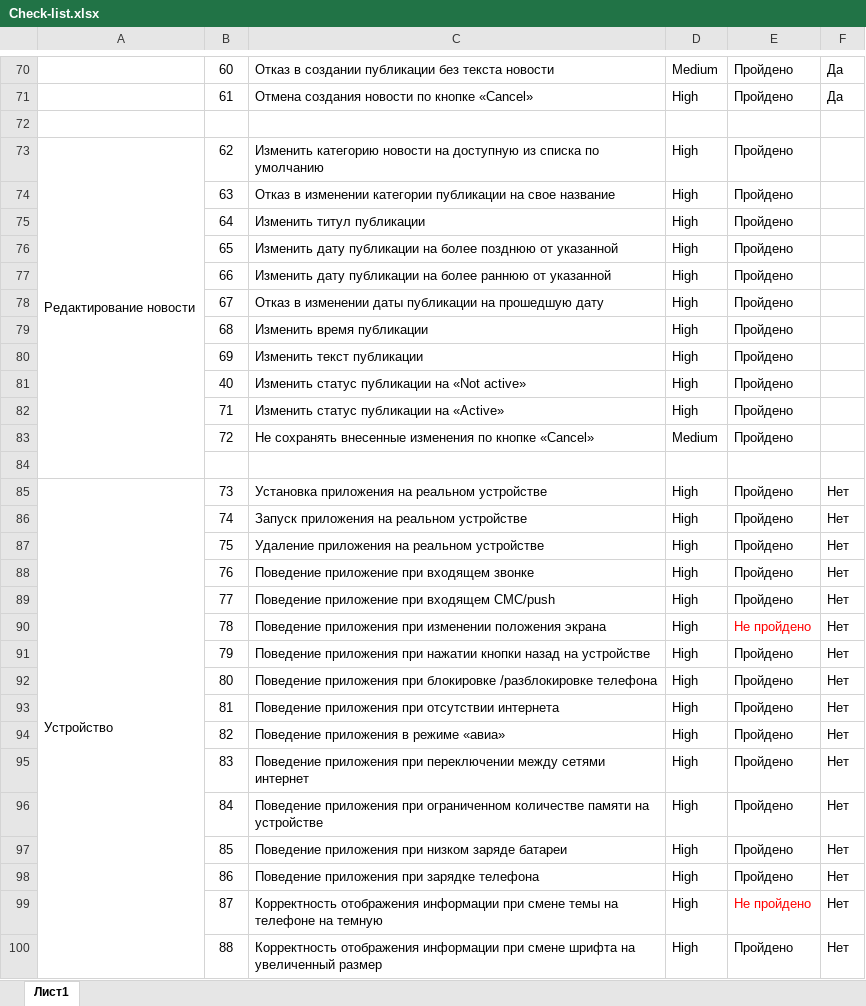
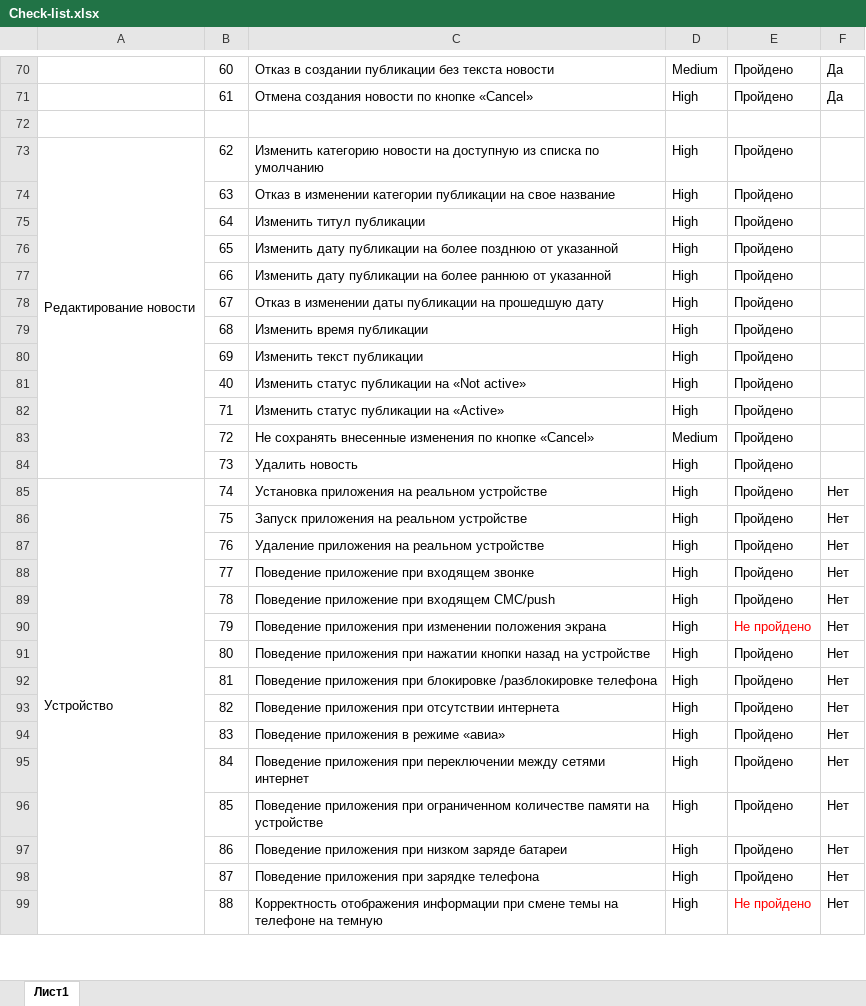
Before and after one commit to Elena-Yakovleva/HospiceApp, an Excel workbook: documentation/Check-list.xlsx, sheet Лист1, drawn as a sheet; only a part is shown, gaps mark what is left out; values as stored, in another font and other column widths than the file's, no borders; removed rows and columns are numbered as before the commit, all else as after; the diff covers the shown part only; the diff names each change by its address in the sheet, - before the commit and + after, or states it on an @@ line.

```diff
--- a/documentation/Check-list.xlsx (sheet Лист1)
+++ b/documentation/Check-list.xlsx (sheet Лист1)
-A73:A84 merged
+A73:A84 merged
-row 84: (empty)
-A84: Устройство
+A84: (empty)
-A85:A100 merged
-C84: Установка приложения на реальном устройстве
+C84: Удалить новость
-F84: Нет
+F84: (empty)
-A85: (empty)
+A85: Устройство
+A85:A100 merged
-C85: Запуск приложения на реальном устройстве
+C85: Установка приложения на реальном устройстве
-C86: Удаление приложения на реальном устройстве
+C86: Запуск приложения на реальном устройстве
-C87: Поведение приложение при входящем звонке
+C87: Удаление приложения на реальном устройстве
-C88: Поведение приложение при входящем СМС/push
+C88: Поведение приложение при входящем звонке
-C89: Поведение приложения при изменении положения экрана
+C89: Поведение приложение при входящем СМС/push
-E89: Не пройдено
+E89: Пройдено
-E89 text colour: #FF0000
+E89 text colour: black
-C90: …приложения при нажатии кнопки назад на устройстве
+C90: …приложения при изменении положения экрана
-E90: Пройдено
+E90: Не пройдено
-E90 text colour: black
+E90 text colour: #FF0000
-C91: …приложения при блокировке /разблокировке телефона
+C91: …приложения при нажатии кнопки назад на устройстве
-C92: …приложения при отсутствии интернета
+C92: …приложения при блокировке /разблокировке телефона
-C93: Поведение приложения в режиме «авиа»
+C93: Поведение приложения при отсутствии интернета
-C94: Поведение приложения при переключении между сетями интернет
+C94: Поведение приложения в режиме «авиа»
-C95: …приложения при ограниченном количестве памяти на устройстве
+C95: …приложения при переключении между сетями интернет
-C96: …приложения при низком заряде батареи
+C96: …приложения при ограниченном количестве памяти на устройстве
-C97: Поведение приложения при зарядке телефона
+C97: Поведение приложения при низком заряде батареи
-C98: Корректность отображения информации при смене темы на телефоне на темную
+C98: Поведение приложения при зарядке телефона
-E98: Не пройдено
+E98: Пройдено
-E98 text colour: #FF0000
+E98 text colour: black
-C99: …при смене шрифта на увеличенный размер
+C99: …при смене темы на телефоне на темную
-E99: Пройдено
+E99: Не пройдено
-E99 text colour: black
+E99 text colour: #FF0000
```
Also changed, not shown: 1 added row elsewhere in this sheet, documentation/Cases.xlsx, 1 other file.
